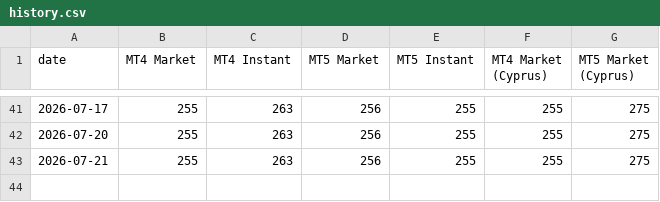
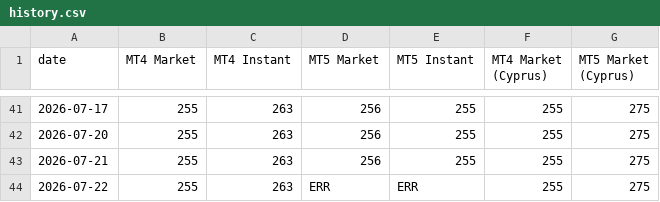
Before and after one commit to Yevhen79/Counter-MT-accs, a CSV file: data/history.csv, drawn as a sheet; only a part is shown, gaps mark what is left out; the diff names each change by its address in the sheet, - before the commit and + after, or states it on an @@ line.

```diff
--- a/data/history.csv
+++ b/data/history.csv
+row 44: 2026-07-22 | 255 | 263 | ERR | ERR | 255 | 275
```
Also changed, not shown: docs/history.csv, 7 other files.
